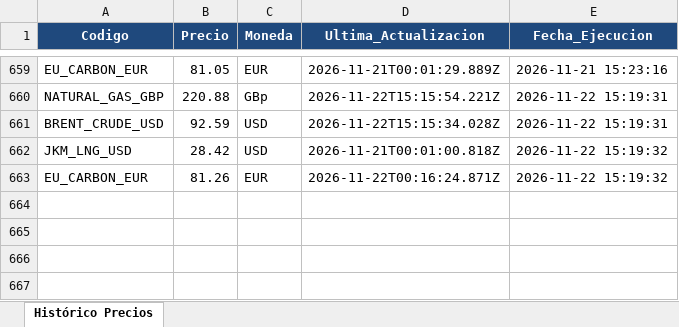
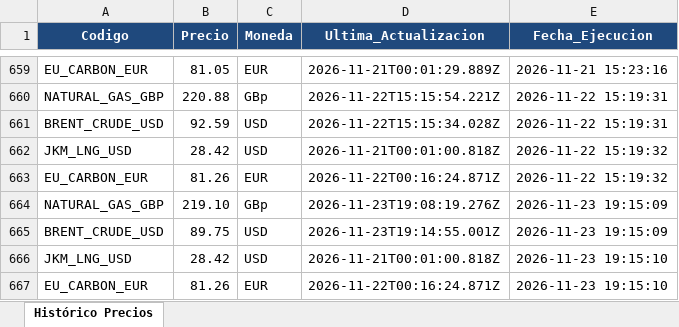
Before and after one commit to JavierTotalEnergies/GasDiario, an Excel workbook: Historico_OilPrice.xlsx, sheet Histórico Precios, drawn as a sheet; only a part is shown, gaps mark what is left out; values as stored, in another font and other column widths than the file's, no borders; the diff names each change by its address in the sheet, - before the commit and + after, or states it on an @@ line.

```diff
--- a/Historico_OilPrice.xlsx (sheet Histórico Precios)
+++ b/Historico_OilPrice.xlsx (sheet Histórico Precios)
+row 664: NATURAL_GAS_GBP | 219.10 | GBp | 2026-11-23T19:08:19.276Z | 2026-11-23 19:15:09
+row 665: BRENT_CRUDE_USD | 89.75 | USD | 2026-11-23T19:14:55.001Z | 2026-11-23 19:15:09
+row 666: JKM_LNG_USD | 28.42 | USD | 2026-11-21T00:01:00.818Z | 2026-11-23 19:15:10
+row 667: EU_CARBON_EUR | 81.26 | EUR | 2026-11-22T00:16:24.871Z | 2026-11-23 19:15:10
```
